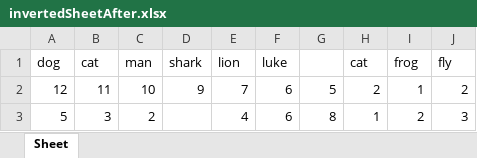
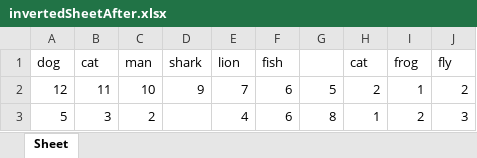
Before and after one commit to jerrytnutt/Automate-the-Boring-Stuff-Project-Solutions, an Excel workbook: CH13-Working-With-Excel-Spreadsheets/sheetInverter/invertedSheetAfter.xlsx, sheet Sheet, drawn as a sheet; values as stored, in another font and other column widths than the file's, no borders; the diff names each change by its address in the sheet, - before the commit and + after, or states it on an @@ line.

```diff
--- a/CH13-Working-With-Excel-Spreadsheets/sheetInverter/invertedSheetAfter.xlsx (sheet Sheet)
+++ b/CH13-Working-With-Excel-Spreadsheets/sheetInverter/invertedSheetAfter.xlsx (sheet Sheet)
-F1: luke
+F1: fish
```
Also changed, not shown: CH13-Working-With-Excel-Spreadsheets/blankRow/blankrowAfter.xlsx, 7 other files.
